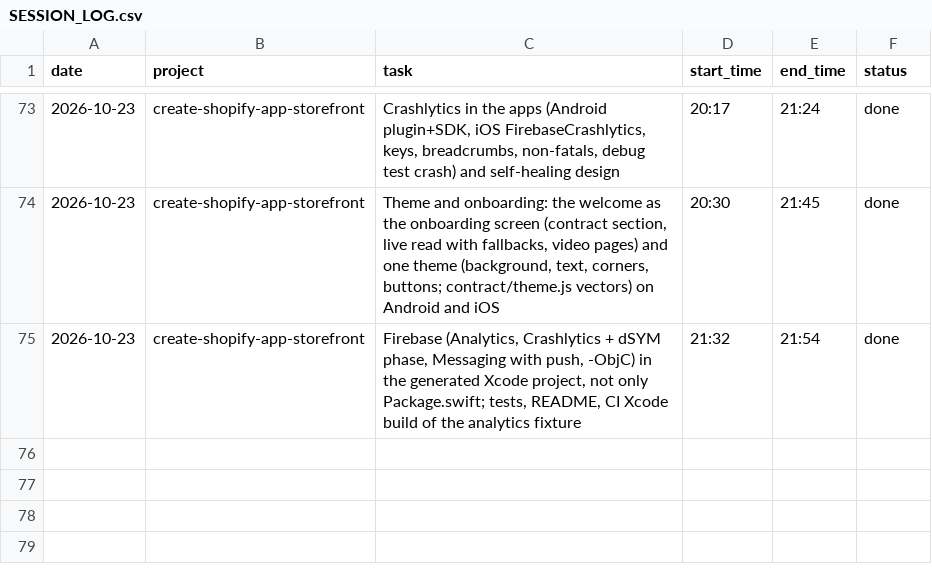
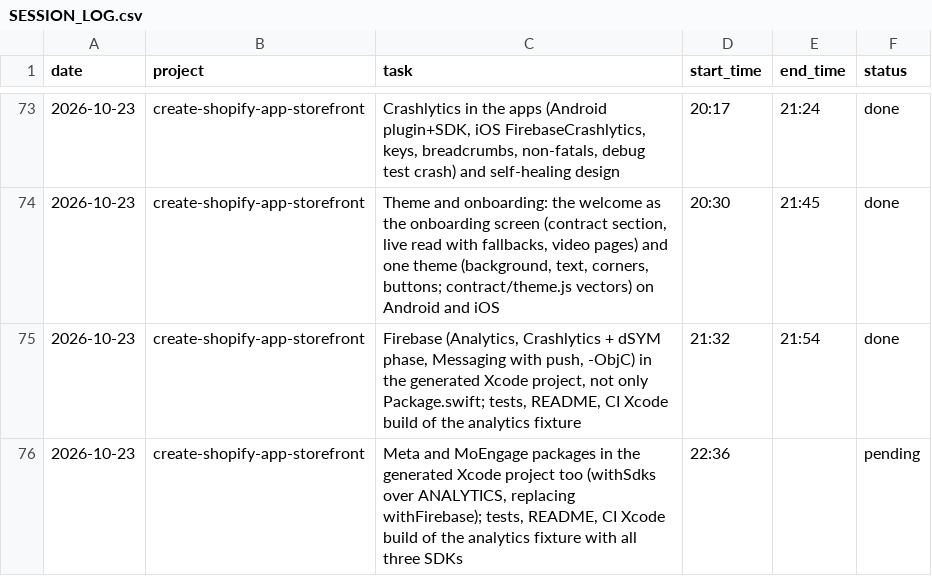
Before and after one commit to mksd0398/argon, a CSV file: SESSION_LOG.csv, drawn as a sheet; only a part is shown, gaps mark what is left out.

```diff
--- a/SESSION_LOG.csv
+++ b/SESSION_LOG.csv
@@ -75 +75,2 @@ date,project,task,start_time,end_time,status
 2026-10-23,create-shopify-app-storefront,"Firebase (Analytics, Crashlytics + dSYM phase, Messaging with push, -ObjC) in the generated Xcode project, not only Package.swift; tests, README, CI Xcode build of the analytics fixture",21:32,21:54,done
+2026-10-23,create-shopify-app-storefront,"Meta and MoEngage packages in the generated Xcode project too (withSdks over ANALYTICS, replacing withFirebase); tests, README, CI Xcode build of the analytics fixture with all three SDKs",22:36,,pending
```
Also changed, not shown: 5 other files.
